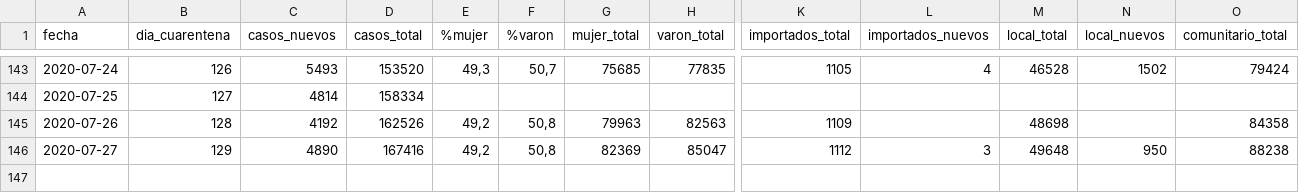
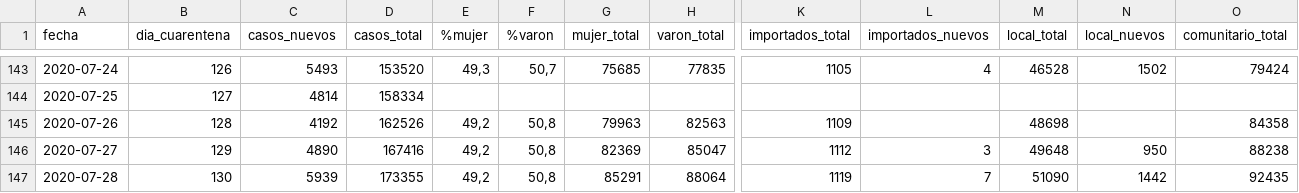
Before and after one commit to lucia15/Database-Covid19-Argentina, a CSV file: Argentina-covid19.csv, drawn as a sheet; only a part is shown, gaps mark what is left out; rows hold the shown columns only; the diff names each change by its address in the sheet, - before the commit and + after, or states it on an @@ line.

```diff
--- a/Argentina-covid19.csv
+++ b/Argentina-covid19.csv
+row 147: 2020-07-28 | 130 | 5939 | 173355 | 49,2 | 50,8 | 85291 | 88064 | 1119 | 7 | 51090 | 1442 | 92435
```
Also changed, not shown: Argentina-covid19-fallecidos.csv, Argentina-covid19-por-provincia.csv.
